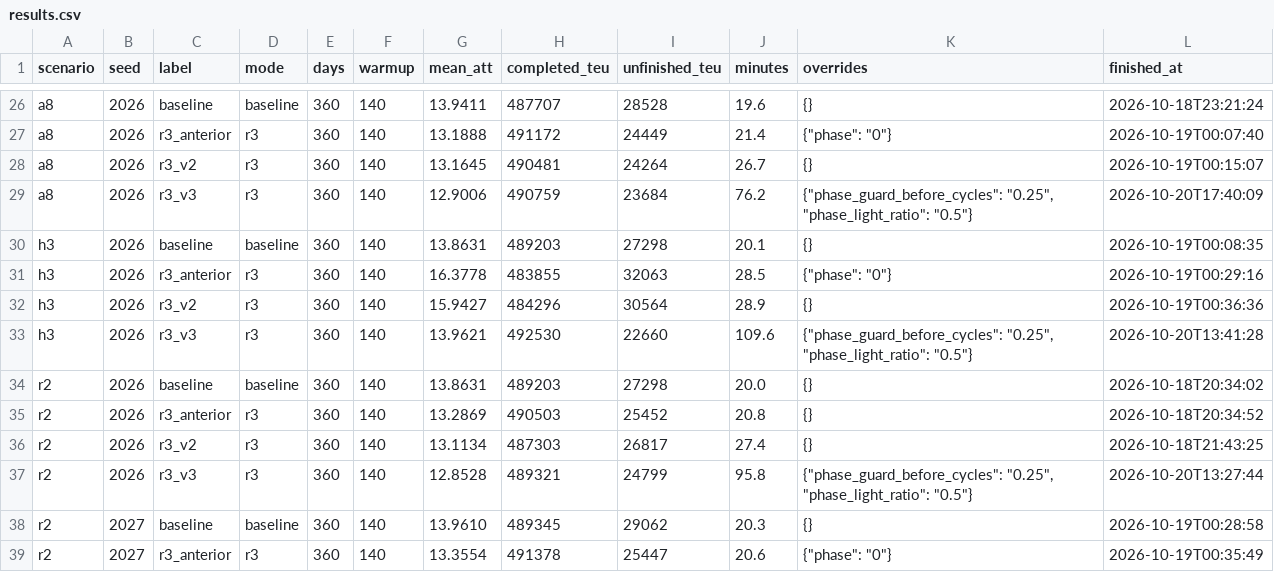
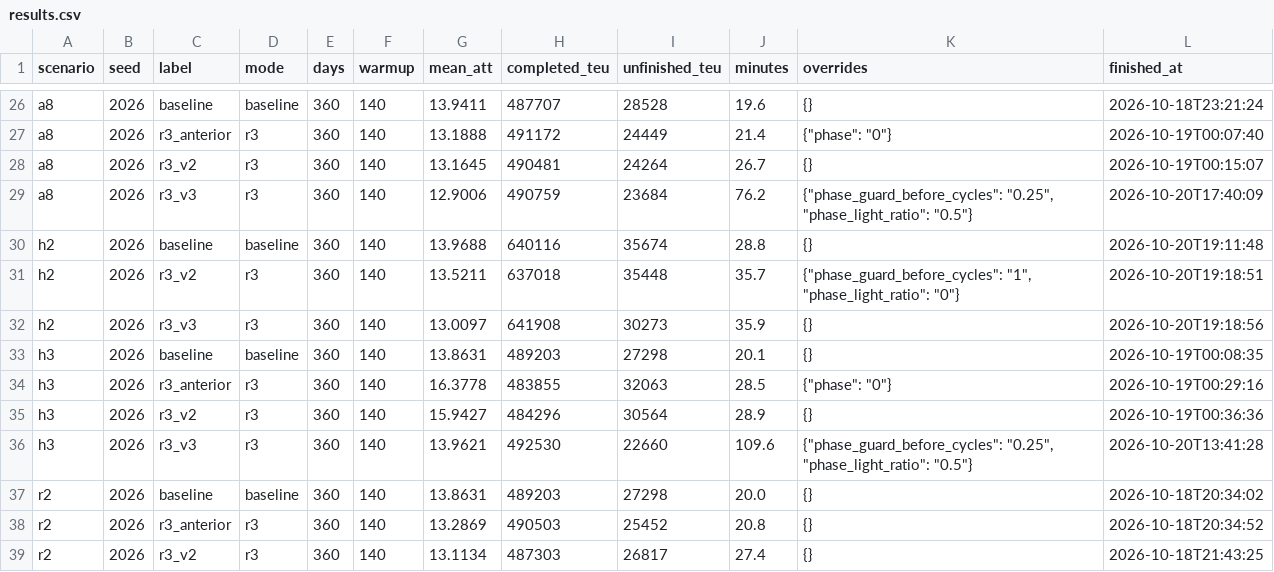
Before and after one commit to Tanktorm/Winter2Sim, a CSV file: resultados_nube/results.csv, drawn as a sheet; only a part is shown, gaps mark what is left out; the shorter side is filled out with more unchanged rows.

```diff
--- a/resultados_nube/results.csv
+++ b/resultados_nube/results.csv
@@ -29,2 +29,5 @@ a8,2026,r3_v2,r3,360,140,13.1645,490481,24264,26.7,{},2026-10-19T00:15:07
 a8,2026,r3_v3,r3,360,140,12.9006,490759,23684,76.2,"{""phase_guard_before_cycles"": ""0.25"", ""phase_light_ratio"": ""0.5""}",2026-10-20T17:40:09
+h2,2026,baseline,baseline,360,140,13.9688,640116,35674,28.8,{},2026-10-20T19:11:48
+h2,2026,r3_v2,r3,360,140,13.5211,637018,35448,35.7,"{""phase_guard_before_cycles"": ""1"", ""phase_light_ratio"": ""0""}",2026-10-20T19:18:51
+h2,2026,r3_v3,r3,360,140,13.0097,641908,30273,35.9,{},2026-10-20T19:18:56
 h3,2026,baseline,baseline,360,140,13.8631,489203,27298,20.1,{},2026-10-19T00:08:35
```
Also changed, not shown: 6 other files.
